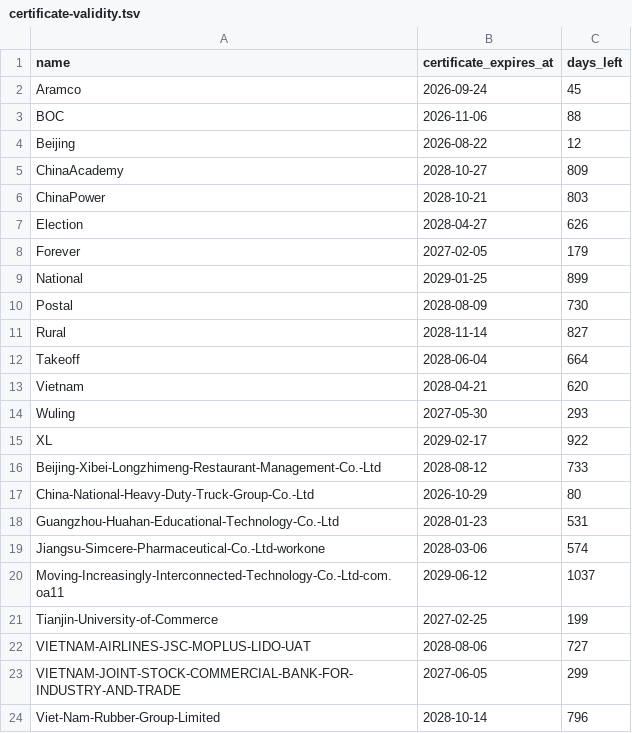
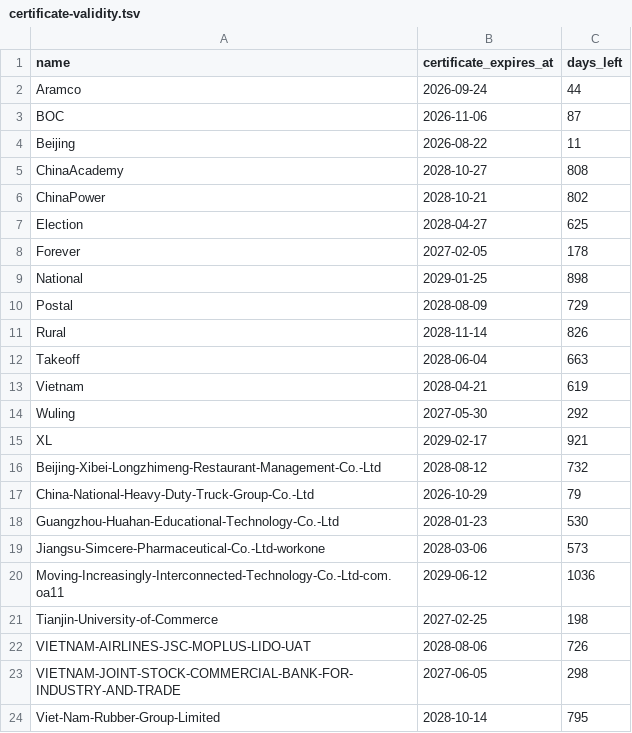
Before and after one commit to Classity-Real/SideInstaller, a TSV file: output/certificate-validity.tsv, drawn as a sheet.

```diff
--- a/output/certificate-validity.tsv
+++ b/output/certificate-validity.tsv
@@ -1,24 +1,24 @@
 name	certificate_expires_at	days_left
-Aramco	2026-09-24	45
-BOC	2026-11-06	88
-Beijing	2026-08-22	12
-ChinaAcademy	2028-10-27	809
-ChinaPower	2028-10-21	803
-Election	2028-04-27	626
-Forever	2027-02-05	179
-National	2029-01-25	899
-Postal	2028-08-09	730
-Rural	2028-11-14	827
-Takeoff	2028-06-04	664
-Vietnam	2028-04-21	620
-Wuling	2027-05-30	293
-XL	2029-02-17	922
-Beijing-Xibei-Longzhimeng-Restaurant-Management-Co.-Ltd	2028-08-12	733
-China-National-Heavy-Duty-Truck-Group-Co.-Ltd	2026-10-29	80
-Guangzhou-Huahan-Educational-Technology-Co.-Ltd	2028-01-23	531
-Jiangsu-Simcere-Pharmaceutical-Co.-Ltd-workone	2028-03-06	574
-Moving-Increasingly-Interconnected-Technology-Co.-Ltd-com.oa11	2029-06-12	1037
-Tianjin-University-of-Commerce	2027-02-25	199
-VIETNAM-AIRLINES-JSC-MOPLUS-LIDO-UAT	2028-08-06	727
-VIETNAM-JOINT-STOCK-COMMERCIAL-BANK-FOR-INDUSTRY-AND-TRADE	2027-06-05	299
-Viet-Nam-Rubber-Group-Limited	2028-10-14	796
+Aramco	2026-09-24	44
+BOC	2026-11-06	87
+Beijing	2026-08-22	11
+ChinaAcademy	2028-10-27	808
+ChinaPower	2028-10-21	802
+Election	2028-04-27	625
+Forever	2027-02-05	178
+National	2029-01-25	898
+Postal	2028-08-09	729
+Rural	2028-11-14	826
+Takeoff	2028-06-04	663
+Vietnam	2028-04-21	619
+Wuling	2027-05-30	292
+XL	2029-02-17	921
+Beijing-Xibei-Longzhimeng-Restaurant-Management-Co.-Ltd	2028-08-12	732
+China-National-Heavy-Duty-Truck-Group-Co.-Ltd	2026-10-29	79
+Guangzhou-Huahan-Educational-Technology-Co.-Ltd	2028-01-23	530
+Jiangsu-Simcere-Pharmaceutical-Co.-Ltd-workone	2028-03-06	573
+Moving-Increasingly-Interconnected-Technology-Co.-Ltd-com.oa11	2029-06-12	1036
+Tianjin-University-of-Commerce	2027-02-25	198
+VIETNAM-AIRLINES-JSC-MOPLUS-LIDO-UAT	2028-08-06	726
+VIETNAM-JOINT-STOCK-COMMERCIAL-BANK-FOR-INDUSTRY-AND-TRADE	2027-06-05	298
+Viet-Nam-Rubber-Group-Limited	2028-10-14	795
```
Also changed, not shown: 24 other files.
